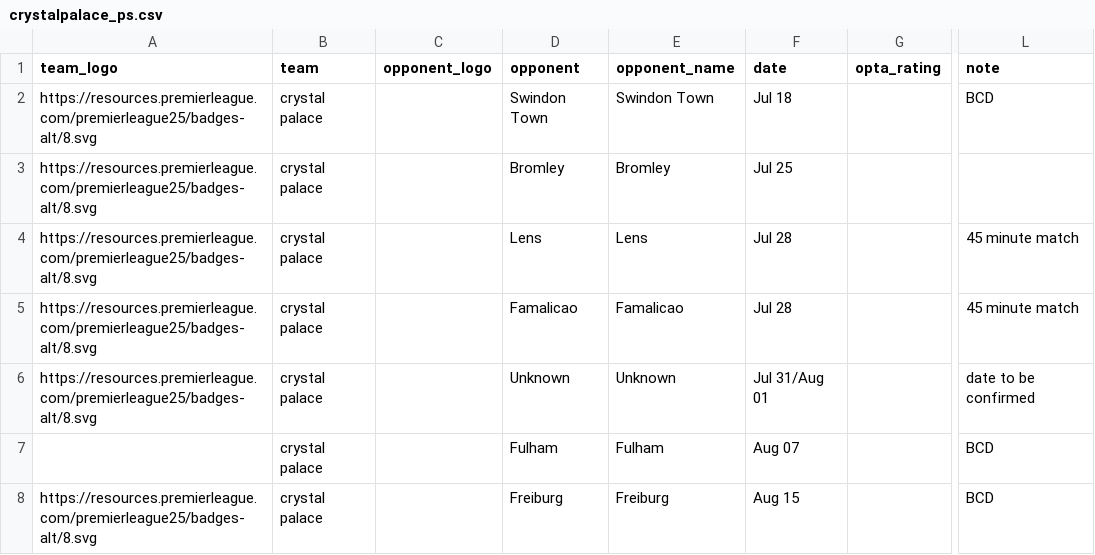
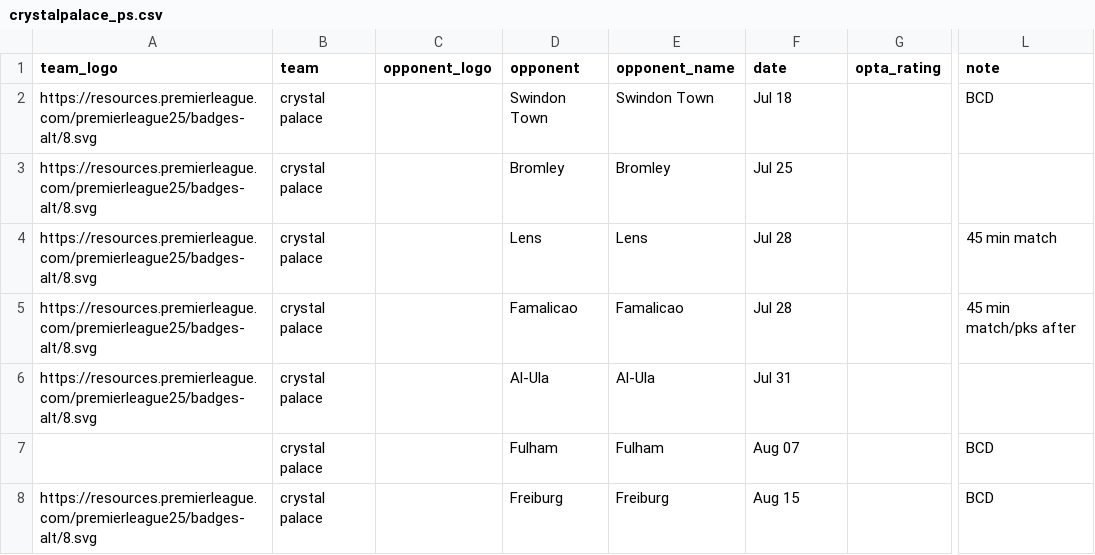
Before and after one commit to Chris6YS/quarto-website-6ys, a CSV file: posts/EPL_preseason_26/data/crystalpalace_ps.csv, drawn as a sheet; only a part is shown, gaps mark what is left out; the diff names each change by its address in the sheet, - before the commit and + after, or states it on an @@ line.

```diff
--- a/posts/EPL_preseason_26/data/crystalpalace_ps.csv
+++ b/posts/EPL_preseason_26/data/crystalpalace_ps.csv
-L4 (note): 45 minute match
+L4 (note): 45 min match
-L5 (note): 45 minute match
+L5 (note): 45 min match/pks after
-D6 (opponent): Unknown
+D6 (opponent): Al-Ula
-E6 (opponent_name): Unknown
+E6 (opponent_name): Al-Ula
-F6 (date): Jul 31/Aug 01
+F6 (date): Jul 31
-L6 (note): date to be confirmed
+L6 (note): (empty)
```
Also changed, not shown: posts/EPL_preseason_26/data/fulham_ps.csv, posts/EPL_preseason_26/data/ipswich_ps.csv, 12 other files.
